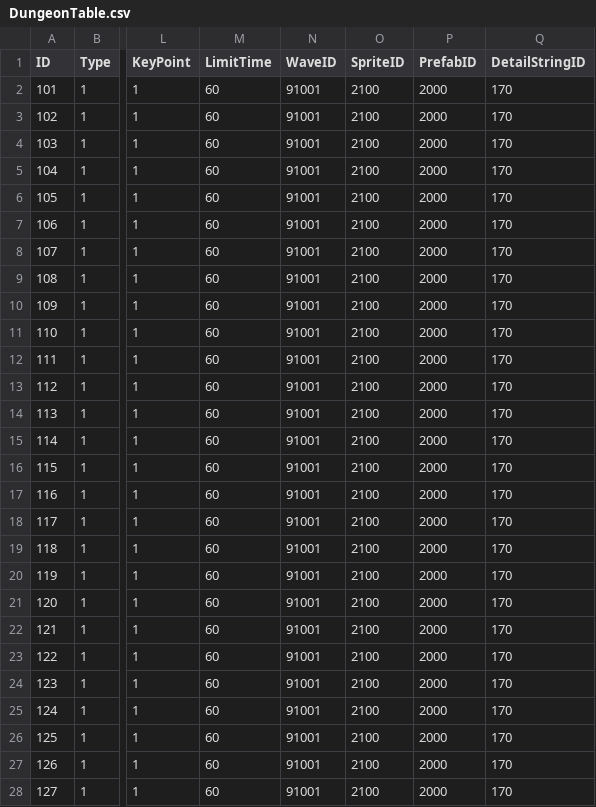
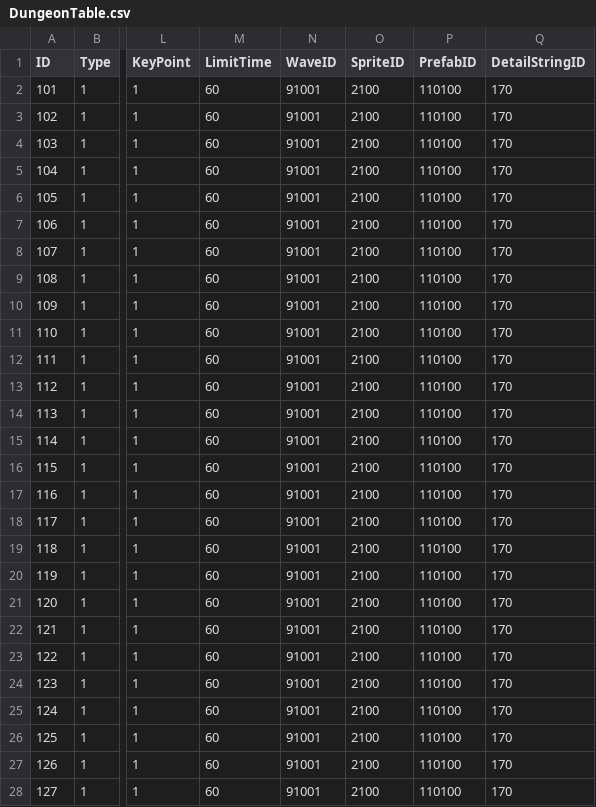
Before and after one commit to jikwang-park/SpaceMiner, a CSV file: Unity/Assets/Addressables/DataTables/DungeonTable.csv, drawn as a sheet; only a part is shown, gaps mark what is left out; the diff covers the shown part only; the diff names each change by its address in the sheet, - before the commit and + after, or states it on an @@ line.

```diff
--- a/Unity/Assets/Addressables/DataTables/DungeonTable.csv
+++ b/Unity/Assets/Addressables/DataTables/DungeonTable.csv
-P2:P28 (PrefabID): 2000
+P2:P28 (PrefabID): 110100
```
Also changed, not shown: 24 edited cells elsewhere in this file, Unity/Assets/Addressables/DataTables/AddressTable.csv, Unity/Assets/Addressables/DataTables/MiningBattleTable.csv, 1 other file.
